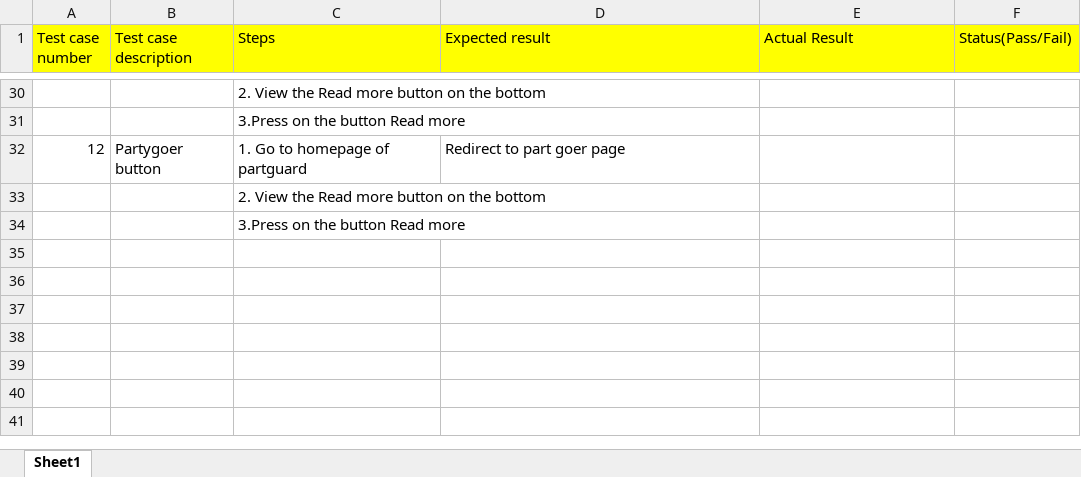
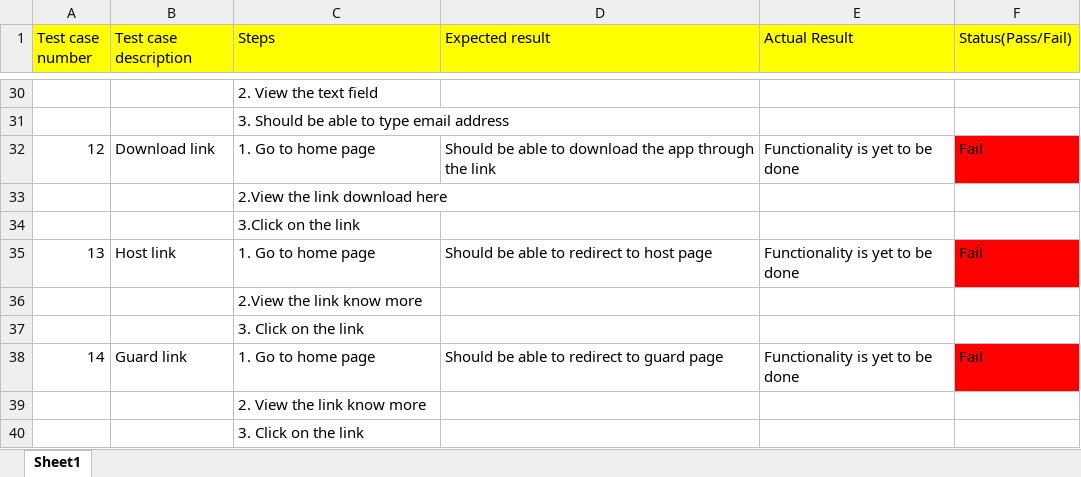
Before and after one commit to s525080/PartyGuardWebApp_PartyFreaks, an Excel workbook: homepage.xlsx, sheet Sheet1, drawn as a sheet; only a part is shown, gaps mark what is left out; values as stored, in another font and other column widths than the file's, no borders; removed rows and columns are numbered as before the commit, all else as after; the diff covers the shown part only; the diff names each change by its address in the sheet, - before the commit and + after, or states it on an @@ line.

Commit message:
Add files via upload
Home page test cases status

```diff
--- a/homepage.xlsx (sheet Sheet1)
+++ b/homepage.xlsx (sheet Sheet1)
-C30 (Steps): 2. View the Read more button on the bottom
+C30 (Steps): 2. View the text field
-C31 (Steps): 3.Press on the button Read more
+C31 (Steps): 3. Should be able to type email address
-row 32: 12 | Partygoer button | 1. Go to homepage of partguard | Redirect to part goer page
+row 32: 12 | Download link | 1. Go to home page | Should be able to download the app through the link | Functionality is yet to be done | Fail
-C33 (Steps): 2. View the Read more button on the bottom
+C33 (Steps): 2.View the link download here
-C34 (Steps): 3.Press on the button Read more
+C34 (Steps): 3.Click on the link
+row 35: 13 | Host link | 1. Go to home page | Should be able to redirect to host page | Functionality is yet to be done | Fail
+row 36:  |  | 2.View the link know more
+row 37:  |  | 3. Click on the link
+row 38: 14 | Guard link | 1. Go to home page | Should be able to redirect to guard page | Functionality is yet to be done | Fail
+row 39:  |  | 2. View the link know more
+row 40:  |  | 3. Click on the link
```
Also changed, not shown: 3 added rows, 3 removed rows and 20 edited cells elsewhere in this sheet.
